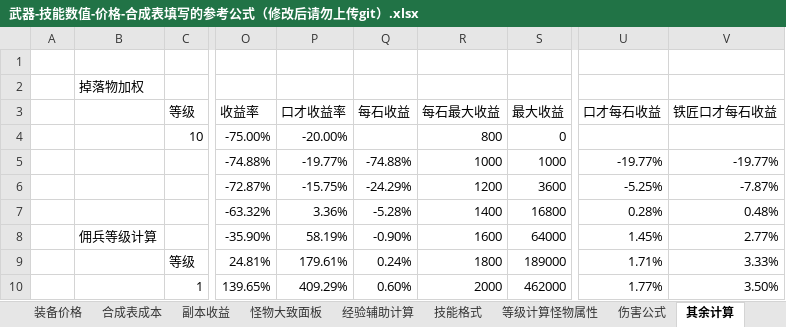
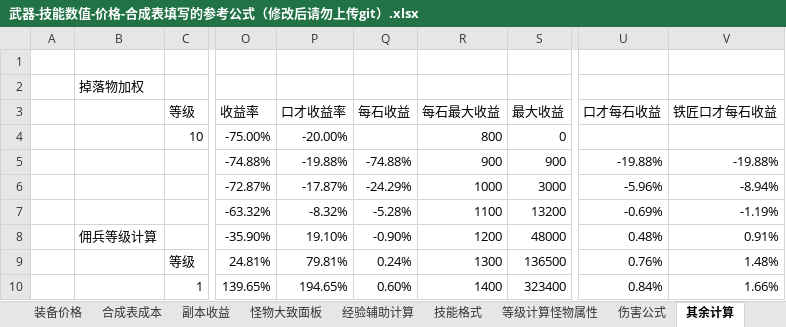
Before and after one commit to FlashNightModReborn/CrazyFlashNight, an Excel workbook: 0.说明文件与教程/武器-技能数值-价格-合成表填写的参考公式（修改后请勿上传git）.xlsx, sheet 其余计算, drawn as a sheet; only a part is shown, gaps mark what is left out; values as stored, in another font and other column widths than the file's, no borders; the diff covers the shown part only; the diff names each change by its address in the sheet, - before the commit and + after, or states it on an @@ line.

```diff
--- a/0.说明文件与教程/武器-技能数值-价格-合成表填写的参考公式（修改后请勿上传git）.xlsx (sheet 其余计算)
+++ b/0.说明文件与教程/武器-技能数值-价格-合成表填写的参考公式（修改后请勿上传git）.xlsx (sheet 其余计算)
-P5 (口才收益率): -19.77%
+P5 (口才收益率): -19.88%
-R5 (每石最大收益): 1000
+R5 (每石最大收益): 900
-S5 (最大收益): 1000
+S5 (最大收益): 900
-U5 (口才每石收益): -19.77%
+U5 (口才每石收益): -19.88%
-V5 (铁匠口才每石收益): -19.77%
+V5 (铁匠口才每石收益): -19.88%
-P6 (口才收益率): -15.75%
+P6 (口才收益率): -17.87%
-R6 (每石最大收益): 1200
+R6 (每石最大收益): 1000
-S6 (最大收益): 3600
+S6 (最大收益): 3000
-U6 (口才每石收益): -5.25%
+U6 (口才每石收益): -5.96%
-V6 (铁匠口才每石收益): -7.87%
+V6 (铁匠口才每石收益): -8.94%
-P7 (口才收益率): 3.36%
+P7 (口才收益率): -8.32%
-R7 (每石最大收益): 1400
+R7 (每石最大收益): 1100
-S7 (最大收益): 16800
+S7 (最大收益): 13200
-U7 (口才每石收益): 0.28%
+U7 (口才每石收益): -0.69%
-V7 (铁匠口才每石收益): 0.48%
+V7 (铁匠口才每石收益): -1.19%
-P8 (口才收益率): 58.19%
+P8 (口才收益率): 19.10%
-R8 (每石最大收益): 1600
+R8 (每石最大收益): 1200
-S8 (最大收益): 64000
+S8 (最大收益): 48000
-U8 (口才每石收益): 1.45%
+U8 (口才每石收益): 0.48%
-V8 (铁匠口才每石收益): 2.77%
+V8 (铁匠口才每石收益): 0.91%
-P9 (口才收益率): 179.61%
+P9 (口才收益率): 79.81%
-R9 (每石最大收益): 1800
+R9 (每石最大收益): 1300
-S9 (最大收益): 189000
+S9 (最大收益): 136500
-U9 (口才每石收益): 1.71%
+U9 (口才每石收益): 0.76%
-V9 (铁匠口才每石收益): 3.33%
+V9 (铁匠口才每石收益): 1.48%
-P10 (口才收益率): 409.29%
+P10 (口才收益率): 194.65%
-R10 (每石最大收益): 2000
+R10 (每石最大收益): 1400
-S10 (最大收益): 462000
+S10 (最大收益): 323400
-U10 (口才每石收益): 1.77%
+U10 (口才每石收益): 0.84%
-V10 (铁匠口才每石收益): 3.50%
+V10 (铁匠口才每石收益): 1.66%
```
Also changed, not shown: 30 edited cells elsewhere in this sheet, 27 other files.
